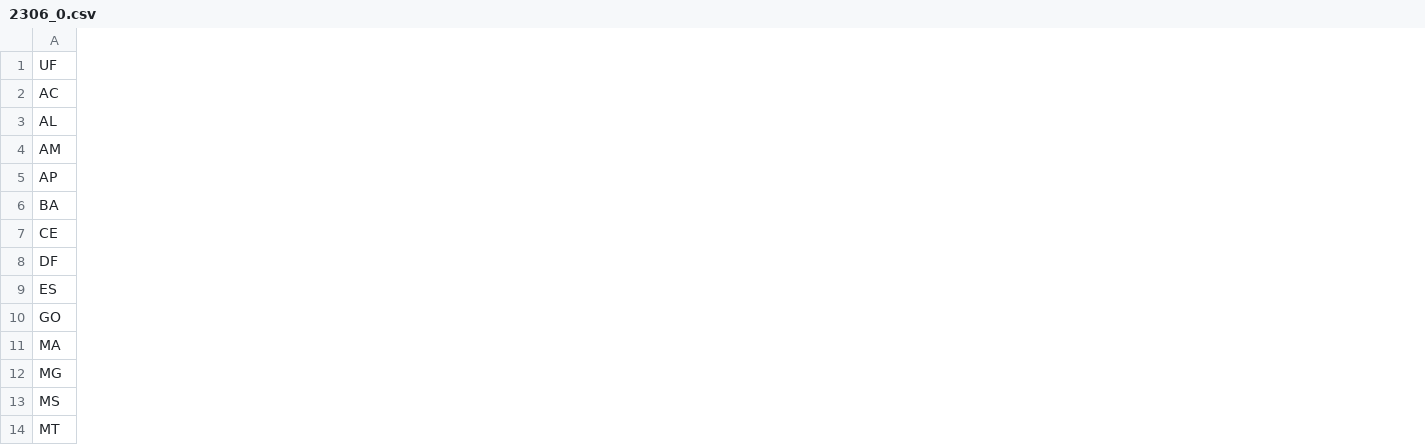
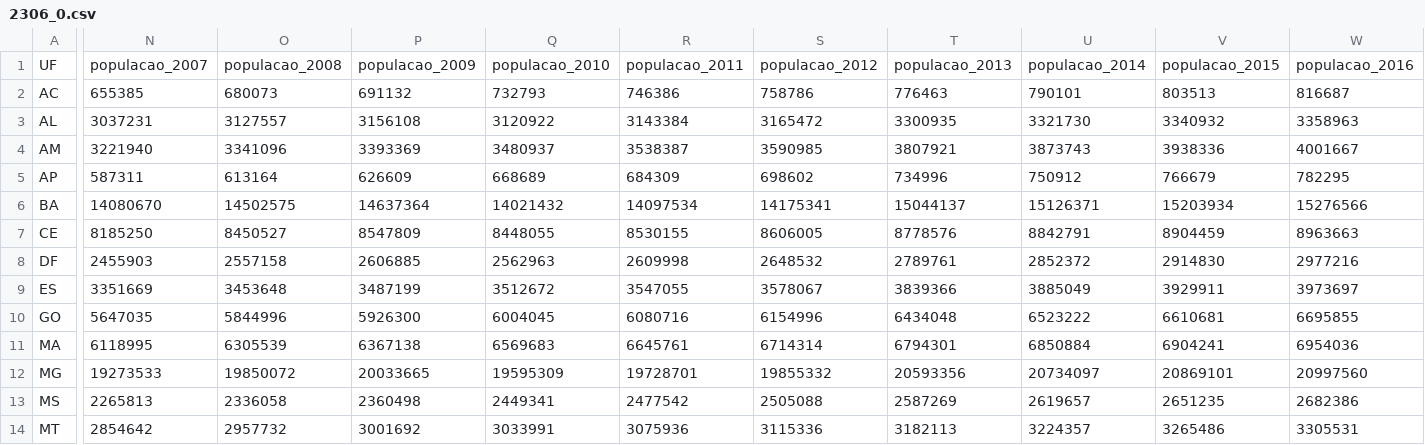
Before and after one commit to victorufrj/DataVis, a CSV file: 2306_0.csv, drawn as a sheet; only a part is shown, gaps mark what is left out; the diff covers the shown part only; the diff names each change by its address in the sheet, - before the commit and + after, or states it on an @@ line.

Commit message:
Update 2306_0.csv

```diff
--- a/2306_0.csv
+++ b/2306_0.csv
+column N, rows 1-14: populacao_2007 | 655385 | 3037231 | 3221940 | 587311 | 14080670 | 8185250 | 2455903 | 3351669 | 5647035 | 6118995 | 19273533 | 2265813 | 2854642
+column O, rows 1-14: populacao_2008 | 680073 | 3127557 | 3341096 | 613164 | 14502575 | 8450527 | 2557158 | 3453648 | 5844996 | 6305539 | 19850072 | 2336058 | 2957732
+column P, rows 1-14: populacao_2009 | 691132 | 3156108 | 3393369 | 626609 | 14637364 | 8547809 | 2606885 | 3487199 | 5926300 | 6367138 | 20033665 | 2360498 | 3001692
+column Q, rows 1-14: populacao_2010 | 732793 | 3120922 | 3480937 | 668689 | 14021432 | 8448055 | 2562963 | 3512672 | 6004045 | 6569683 | 19595309 | 2449341 | 3033991
+column R, rows 1-14: populacao_2011 | 746386 | 3143384 | 3538387 | 684309 | 14097534 | 8530155 | 2609998 | 3547055 | 6080716 | 6645761 | 19728701 | 2477542 | 3075936
+column S, rows 1-14: populacao_2012 | 758786 | 3165472 | 3590985 | 698602 | 14175341 | 8606005 | 2648532 | 3578067 | 6154996 | 6714314 | 19855332 | 2505088 | 3115336
+column T, rows 1-14: populacao_2013 | 776463 | 3300935 | 3807921 | 734996 | 15044137 | 8778576 | 2789761 | 3839366 | 6434048 | 6794301 | 20593356 | 2587269 | 3182113
+column U, rows 1-14: populacao_2014 | 790101 | 3321730 | 3873743 | 750912 | 15126371 | 8842791 | 2852372 | 3885049 | 6523222 | 6850884 | 20734097 | 2619657 | 3224357
+column V, rows 1-14: populacao_2015 | 803513 | 3340932 | 3938336 | 766679 | 15203934 | 8904459 | 2914830 | 3929911 | 6610681 | 6904241 | 20869101 | 2651235 | 3265486
+column W, rows 1-14: populacao_2016 | 816687 | 3358963 | 4001667 | 782295 | 15276566 | 8963663 | 2977216 | 3973697 | 6695855 | 6954036 | 20997560 | 2682386 | 3305531
```
Also changed, not shown: 2 added columns elsewhere in this file.
